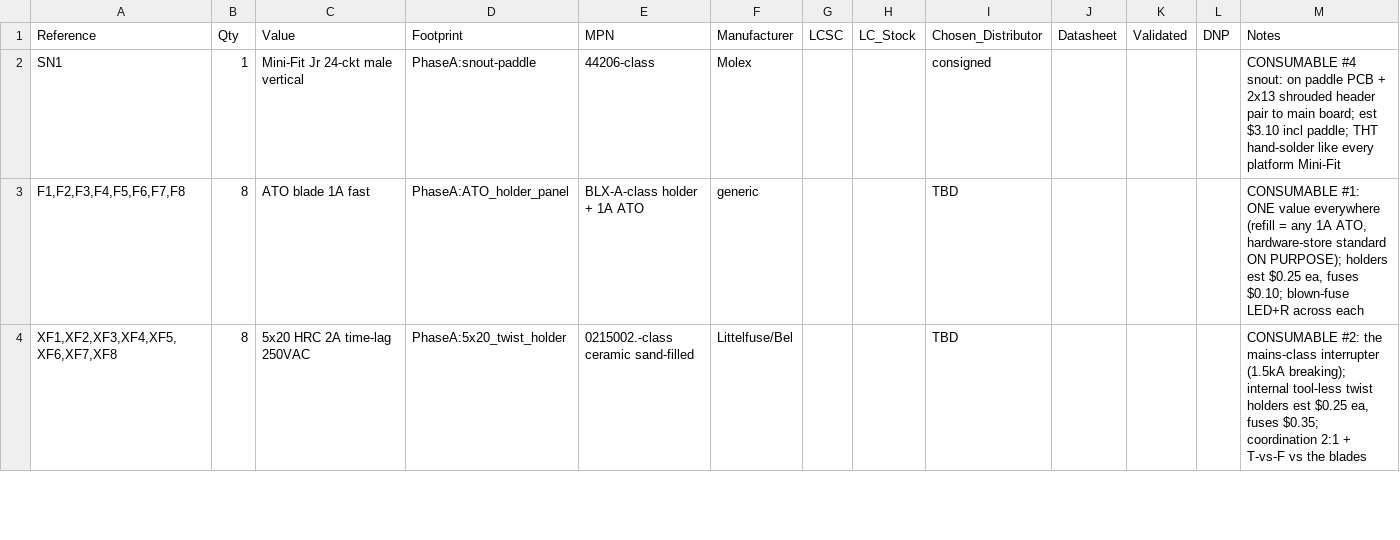
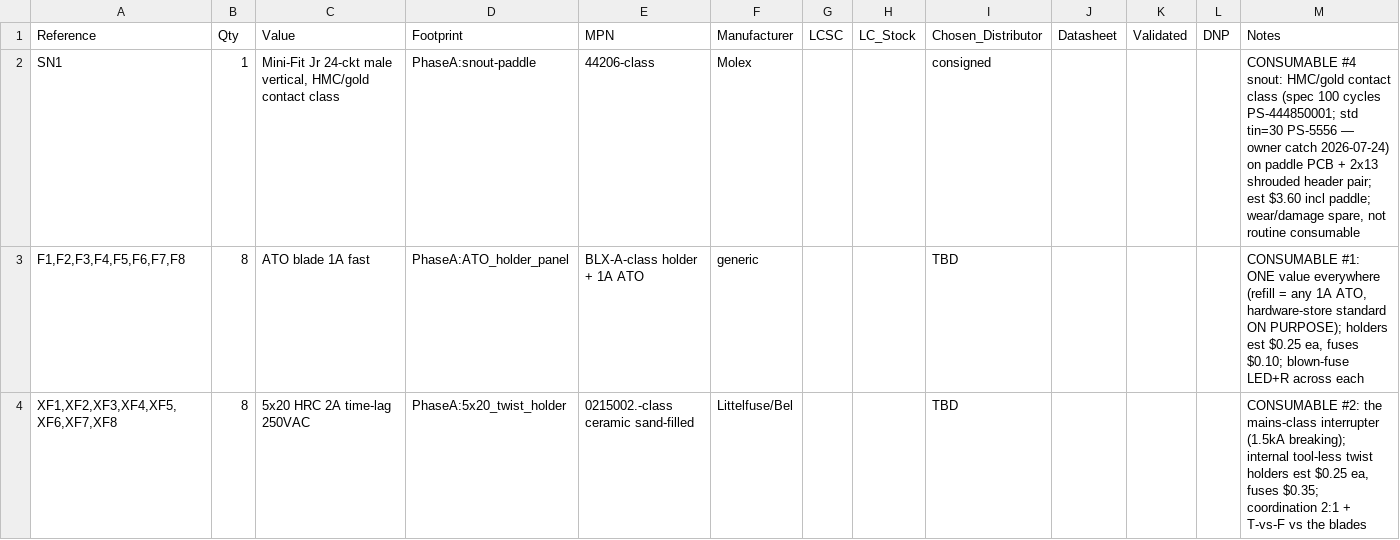
Before and after one commit to nathanfraske/CEC-Platform, a CSV file: beta/smoke-tester/bom/bom.csv, drawn as a sheet; only a part is shown.

```diff
--- a/beta/smoke-tester/bom/bom.csv
+++ b/beta/smoke-tester/bom/bom.csv
@@ -1,3 +1,3 @@
 Reference,Qty,Value,Footprint,MPN,Manufacturer,LCSC,LC_Stock,Chosen_Distributor,Datasheet,Validated,DNP,Notes
-SN1,1,Mini-Fit Jr 24-ckt male vertical,PhaseA:snout-paddle,44206-class,Molex,,,consigned,,,,CONSUMABLE #4 snout: on paddle PCB + 2x13 shrouded header pair to main board; est $3.10 incl paddle; THT hand-solder like every platform Mini-Fit
+SN1,1,"Mini-Fit Jr 24-ckt male vertical, HMC/gold contact class",PhaseA:snout-paddle,44206-class,Molex,,,consigned,,,,"CONSUMABLE #4 snout: HMC/gold contact class (spec 100 cycles PS-444850001; std tin=30 PS-5556 — owner catch 2026-07-24) on paddle PCB + 2x13 shrouded header pair; est $3.60 incl paddle; wear/damage spare, not routine consumable"
 "F1,F2,F3,F4,F5,F6,F7,F8",8,ATO blade 1A fast,PhaseA:ATO_holder_panel,BLX-A-class holder + 1A ATO,generic,,,TBD,,,,"CONSUMABLE #1: ONE value everywhere (refill = any 1A ATO, hardware-store standard ON PURPOSE); holders est $0.25 ea, fuses $0.10; blown-fuse LED+R across each"
```
Also changed, not shown: 4 other files.
